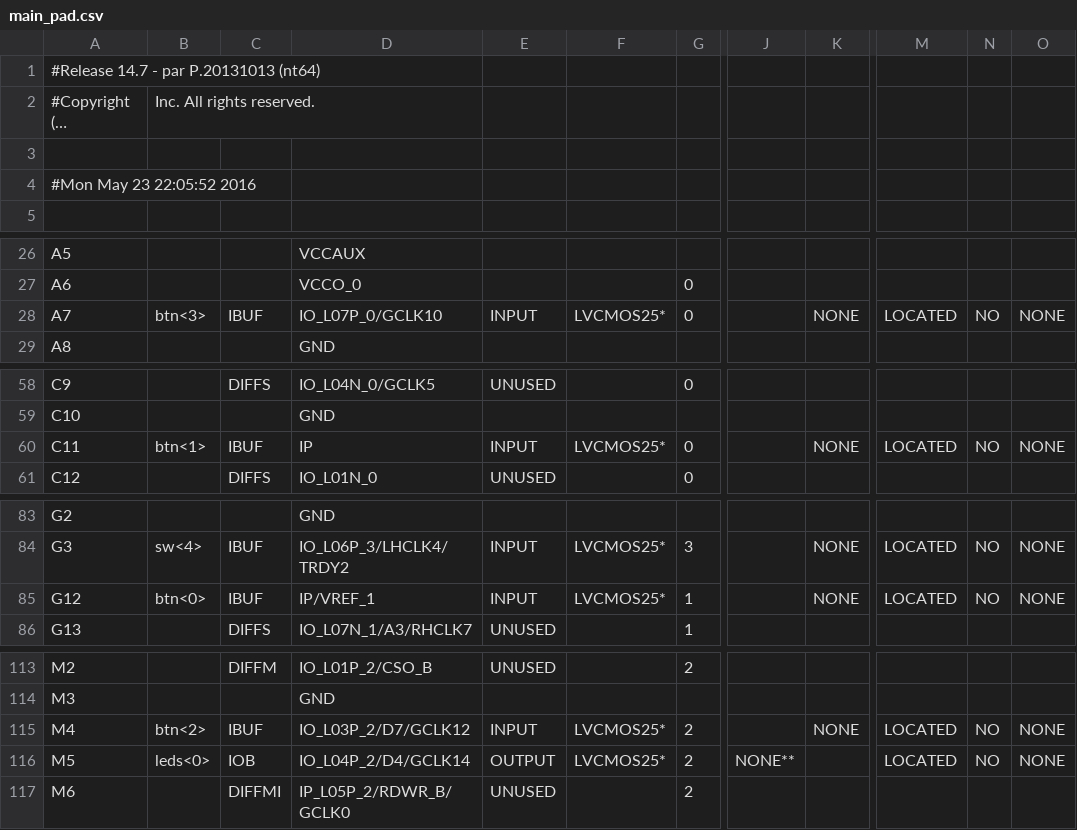
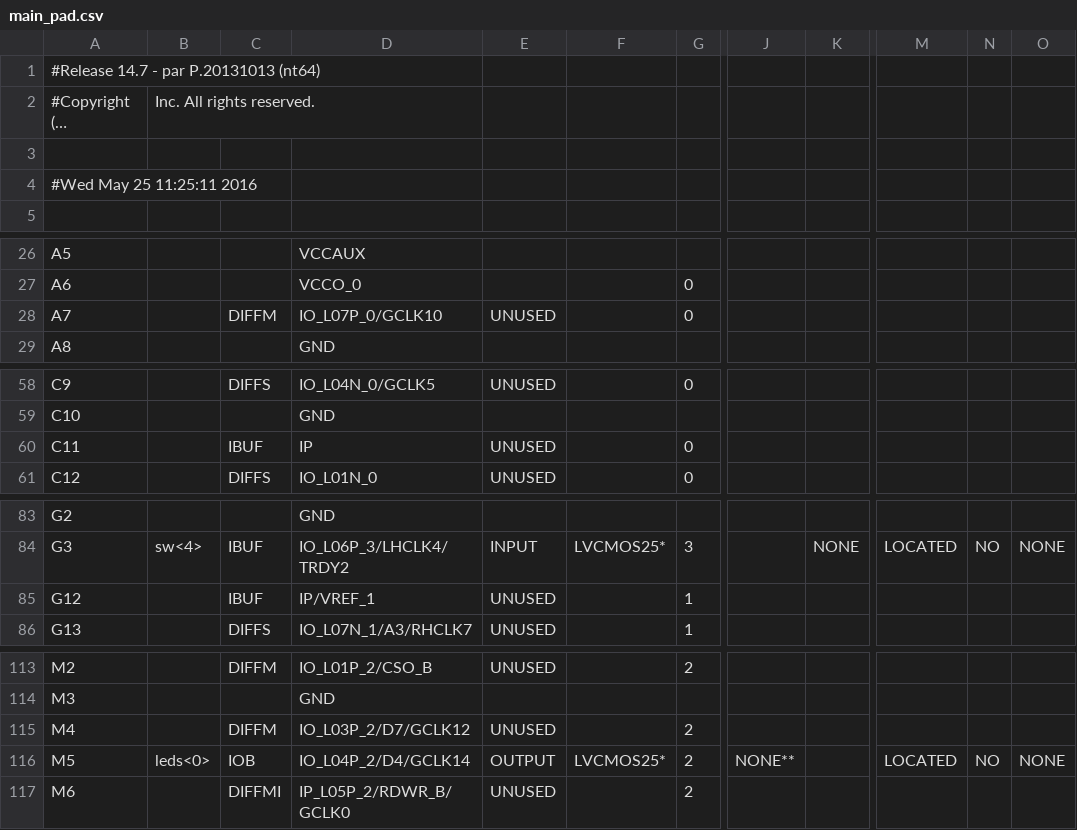
Before and after one commit to lhcubillos/Experiencia_5, a CSV file: main_pad.csv, drawn as a sheet; only a part is shown, gaps mark what is left out; long unchanged cells end in …; the diff names each change by its address in the sheet, - before the commit and + after, or states it on an @@ line.

```diff
--- a/main_pad.csv
+++ b/main_pad.csv
-A4: #Mon May 23 22:05:52 2016
+A4: #Wed May 25 11:25:11 2016
-B28: btn<3>
+B28: (empty)
-C28: IBUF
+C28: DIFFM
-E28: INPUT
+E28: UNUSED
-F28: LVCMOS25*
+F28: (empty)
-K28: NONE
+K28: (empty)
-M28: LOCATED
+M28: (empty)
-N28: NO
+N28: (empty)
-O28: NONE
+O28: (empty)
-B60: btn<1>
+B60: (empty)
-E60: INPUT
+E60: UNUSED
-F60: LVCMOS25*
+F60: (empty)
-K60: NONE
+K60: (empty)
-M60: LOCATED
+M60: (empty)
-N60: NO
+N60: (empty)
-O60: NONE
+O60: (empty)
-B85: btn<0>
+B85: (empty)
-E85: INPUT
+E85: UNUSED
-F85: LVCMOS25*
+F85: (empty)
-K85: NONE
+K85: (empty)
-M85: LOCATED
+M85: (empty)
-N85: NO
+N85: (empty)
-O85: NONE
+O85: (empty)
-B115: btn<2>
+B115: (empty)
-C115: IBUF
+C115: DIFFM
-E115: INPUT
+E115: UNUSED
-F115: LVCMOS25*
+F115: (empty)
-K115: NONE
+K115: (empty)
-M115: LOCATED
+M115: (empty)
-N115: NO
+N115: (empty)
-O115: NONE
+O115: (empty)
```
Also changed, not shown: 46 other files.
